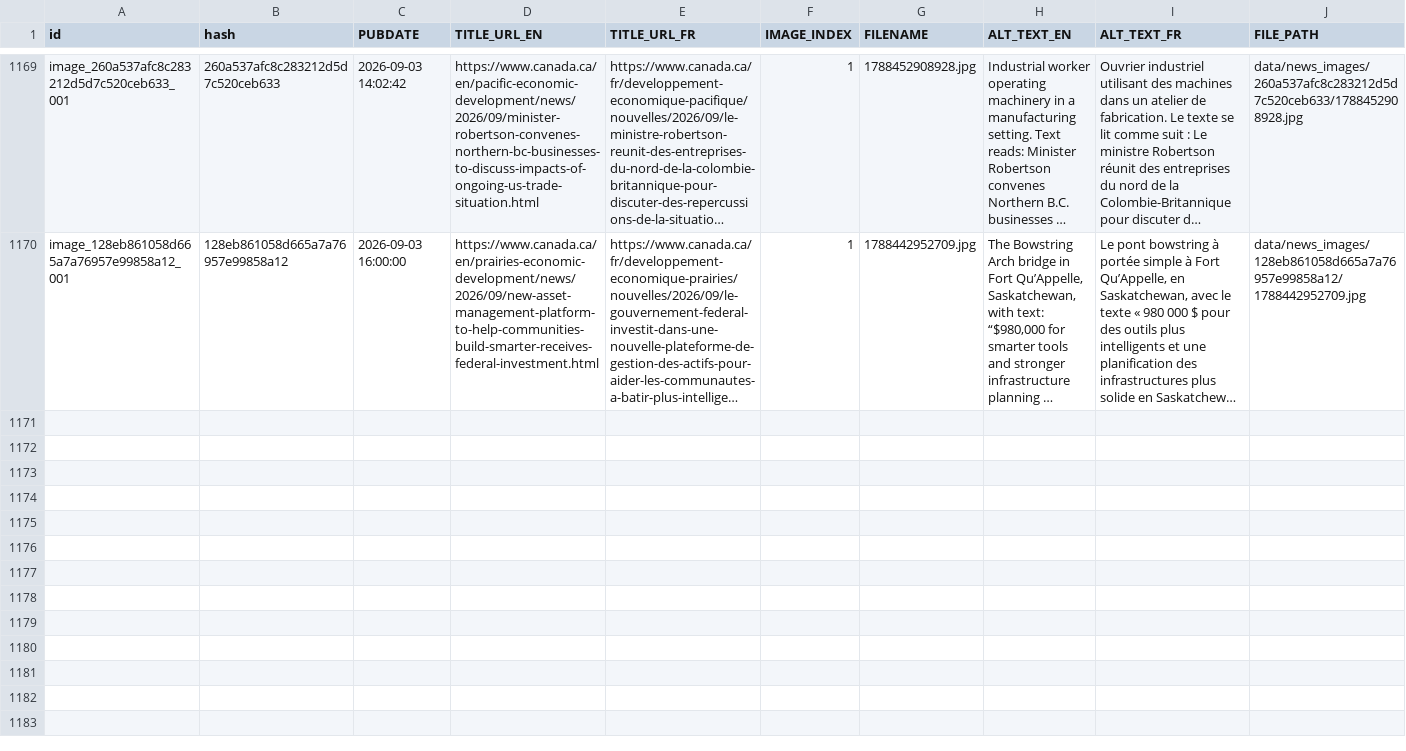
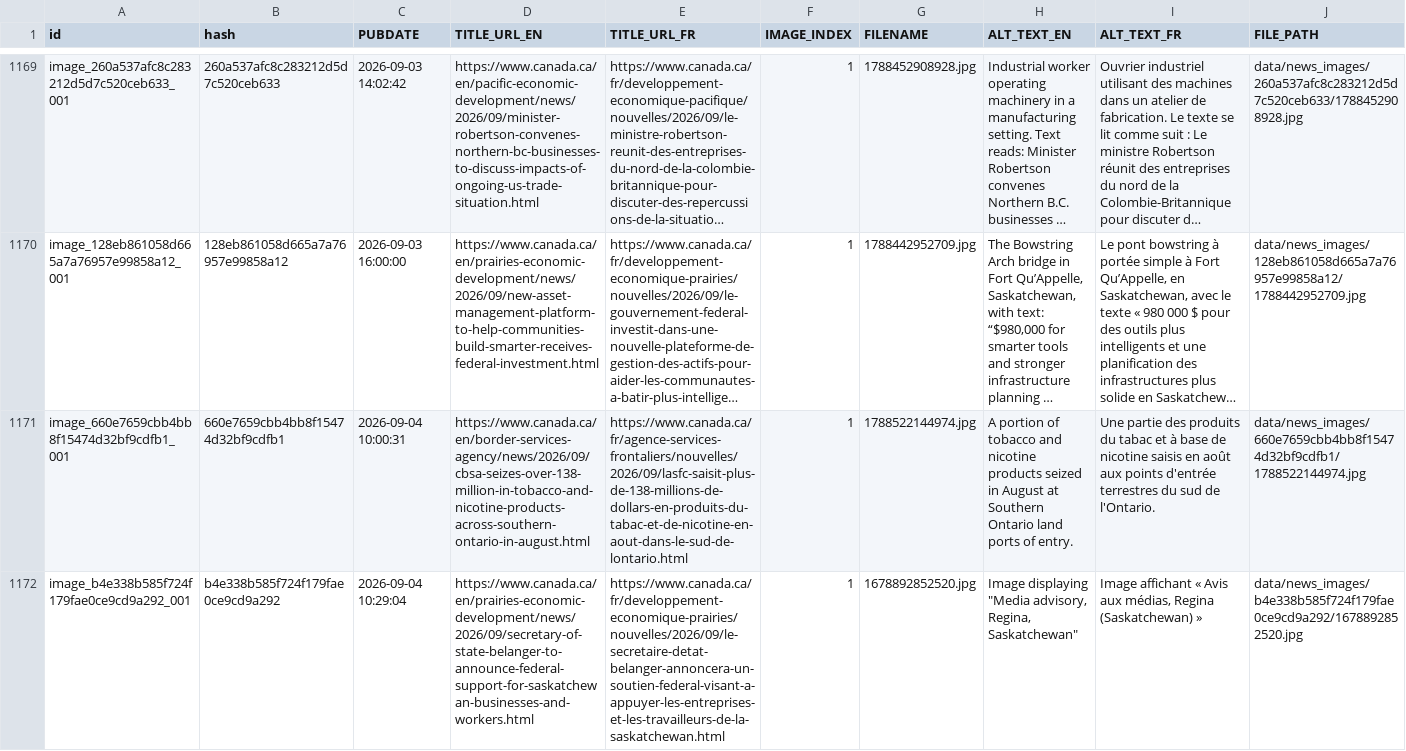
Before and after one commit to PatLittle/GC-News-Nouvelles-GC, a CSV file: combined_news_images.csv, drawn as a sheet; only a part is shown, gaps mark what is left out; long unchanged cells end in …; rows hold the shown columns only; the diff covers the shown part only; the diff names each change by its address in the sheet, - before the commit and + after, or states it on an @@ line.

```diff
--- a/combined_news_images.csv
+++ b/combined_news_images.csv
+row 1171: image_660e7659cbb4bb8f15474d32bf9cdfb1_001 | 660e7659cbb4bb8f15474d32bf9cdfb1 | 2026-09-04 10:00:31 | https://www.canada.ca/en/border-services-agency/news/2026/09/cbsa-seizes-over-138-million-in-tobacco-and-nicotine-products-across-southern-ontario-in-august.html | https://www.canada.ca/fr/agence-services-frontaliers/nouvelles/2026/09/lasfc-saisit-plus-de-138-millions-de-dollars-en-produits-du-tabac-et-de-nicotine-en-aout-dans-le-sud-de-lontario.html | 1 | 1788522144974.jpg | A portion of tobacco and nicotine products seized in August at Southern Ontario land ports of entry. | Une partie des produits du tabac et à base de nicotine saisis en août aux points d'entrée terrestres du sud de l'Ontario. | data/news_images/660e7659cbb4bb8f15474d32bf9cdfb1/1788522144974.jpg
+row 1172: image_b4e338b585f724f179fae0ce9cd9a292_001 | b4e338b585f724f179fae0ce9cd9a292 | 2026-09-04 10:29:04 | https://www.canada.ca/en/prairies-economic-development/news/2026/09/secretary-of-state-belanger-to-announce-federal-support-for-saskatchewan-businesses-and-workers.html | https://www.canada.ca/fr/developpement-economique-prairies/nouvelles/2026/09/le-secretaire-detat-belanger-annoncera-un-soutien-federal-visant-a-appuyer-les-entreprises-et-les-travailleurs-de-la-saskatchewan.html | 1 | 1678892852520.jpg | Image displaying "Media advisory, Regina, Saskatchewan" | Image affichant « Avis aux médias, Regina (Saskatchewan) » | data/news_images/b4e338b585f724f179fae0ce9cd9a292/1678892852520.jpg
```
Also changed, not shown: 1 added row and 3 edited cells elsewhere in this file, 7 other files.
